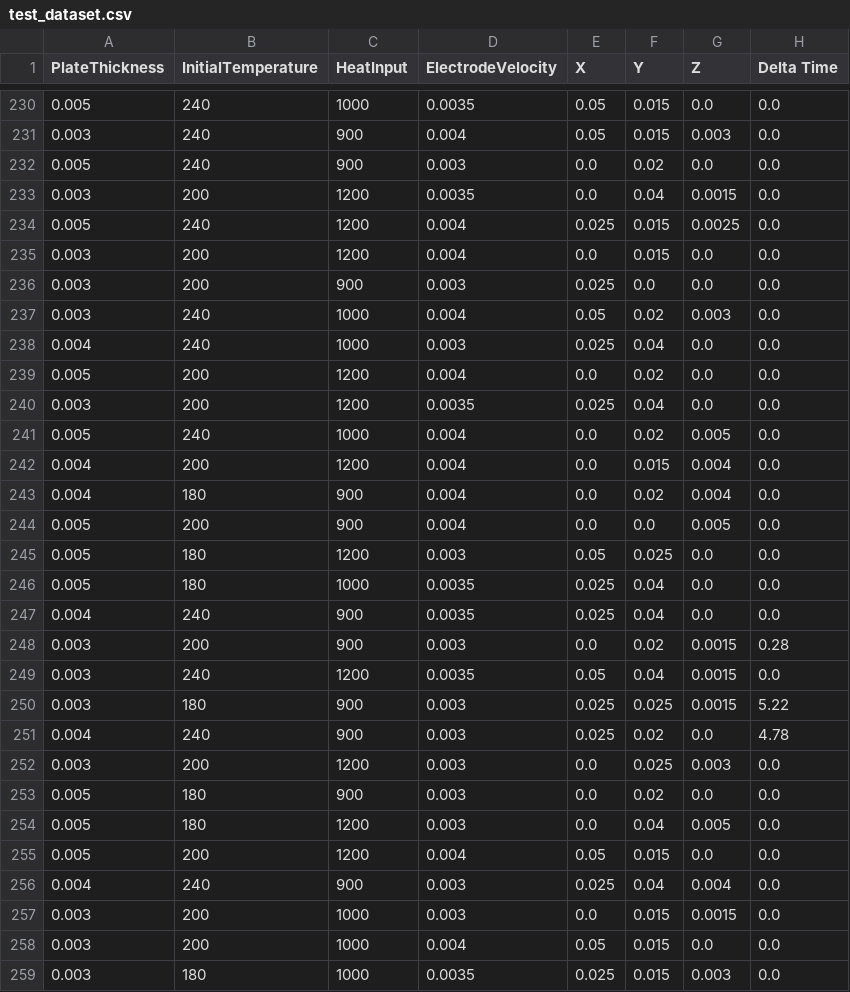
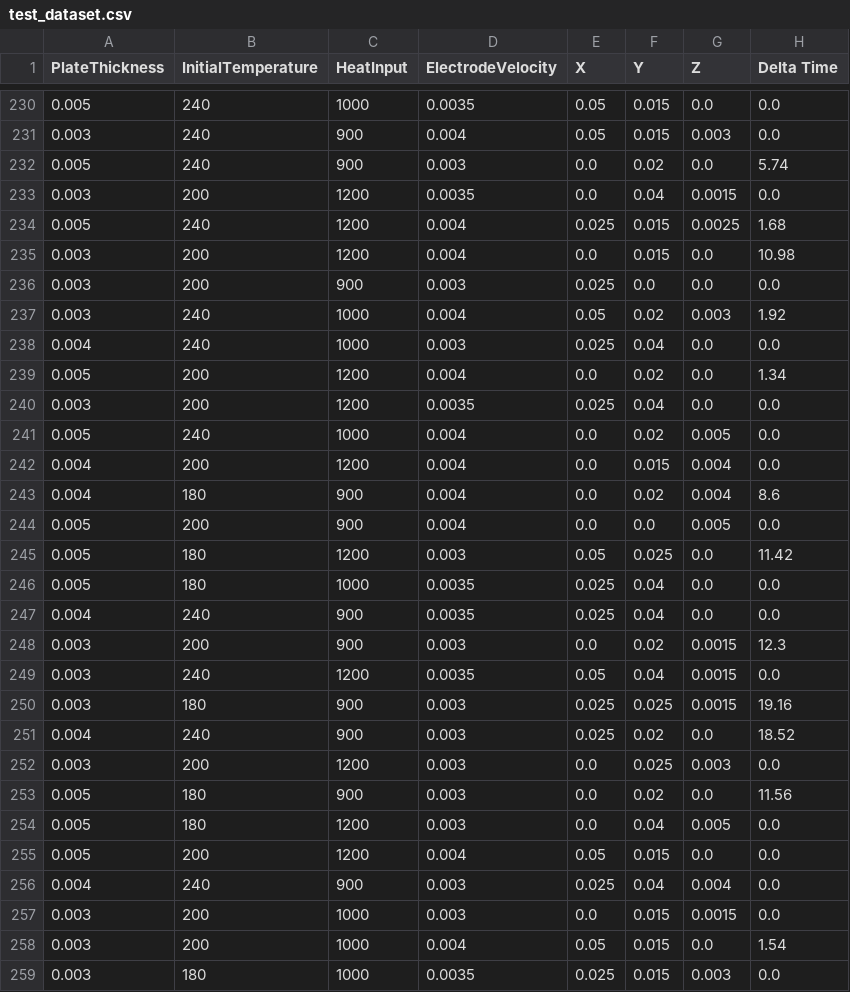
Before and after one commit to LPapakostas/welding_temperature_prediction, a CSV file: data/nn2/test_dataset.csv, drawn as a sheet; only a part is shown, gaps mark what is left out; the diff covers the shown part only.

```diff
--- a/data/nn2/test_dataset.csv
+++ b/data/nn2/test_dataset.csv
@@ -231,10 +231,10 @@ PlateThickness,InitialTemperature,HeatInput,ElectrodeVelocity,X,Y,Z,Delta Time
 0.003,240,900,0.004,0.05,0.015,0.003,0.0
-0.005,240,900,0.003,0.0,0.02,0.0,0.0
+0.005,240,900,0.003,0.0,0.02,0.0,5.74
 0.003,200,1200,0.0035,0.0,0.04,0.0015,0.0
-0.005,240,1200,0.004,0.025,0.015,0.0025,0.0
-0.003,200,1200,0.004,0.0,0.015,0.0,0.0
+0.005,240,1200,0.004,0.025,0.015,0.0025,1.68
+0.003,200,1200,0.004,0.0,0.015,0.0,10.98
 0.003,200,900,0.003,0.025,0.0,0.0,0.0
-0.003,240,1000,0.004,0.05,0.02,0.003,0.0
+0.003,240,1000,0.004,0.05,0.02,0.003,1.92
 0.004,240,1000,0.003,0.025,0.04,0.0,0.0
-0.005,200,1200,0.004,0.0,0.02,0.0,0.0
+0.005,200,1200,0.004,0.0,0.02,0.0,1.34
 0.003,200,1200,0.0035,0.025,0.04,0.0,0.0
@@ -242,13 +242,13 @@ PlateThickness,InitialTemperature,HeatInput,ElectrodeVelocity,X,Y,Z,Delta Time
 0.004,200,1200,0.004,0.0,0.015,0.004,0.0
-0.004,180,900,0.004,0.0,0.02,0.004,0.0
+0.004,180,900,0.004,0.0,0.02,0.004,8.6
 0.005,200,900,0.004,0.0,0.0,0.005,0.0
-0.005,180,1200,0.003,0.05,0.025,0.0,0.0
+0.005,180,1200,0.003,0.05,0.025,0.0,11.42
 0.005,180,1000,0.0035,0.025,0.04,0.0,0.0
 0.004,240,900,0.0035,0.025,0.04,0.0,0.0
-0.003,200,900,0.003,0.0,0.02,0.0015,0.28
+0.003,200,900,0.003,0.0,0.02,0.0015,12.3
 0.003,240,1200,0.0035,0.05,0.04,0.0015,0.0
-0.003,180,900,0.003,0.025,0.025,0.0015,5.22
-0.004,240,900,0.003,0.025,0.02,0.0,4.78
+0.003,180,900,0.003,0.025,0.025,0.0015,19.16
+0.004,240,900,0.003,0.025,0.02,0.0,18.52
 0.003,200,1200,0.003,0.0,0.025,0.003,0.0
-0.005,180,900,0.003,0.0,0.02,0.0,0.0
+0.005,180,900,0.003,0.0,0.02,0.0,11.56
 0.005,180,1200,0.003,0.0,0.04,0.005,0.0
@@ -257,3 +257,3 @@ PlateThickness,InitialTemperature,HeatInput,ElectrodeVelocity,X,Y,Z,Delta Time
 0.003,200,1000,0.003,0.0,0.015,0.0015,0.0
-0.003,200,1000,0.004,0.05,0.015,0.0,0.0
+0.003,200,1000,0.004,0.05,0.015,0.0,1.54
 0.003,180,1000,0.0035,0.025,0.015,0.003,0.0
```
Also changed, not shown: 101 edited cells elsewhere in this file, data/dataset_edited.csv, data/nn2/dataset.csv, 2 other files.
